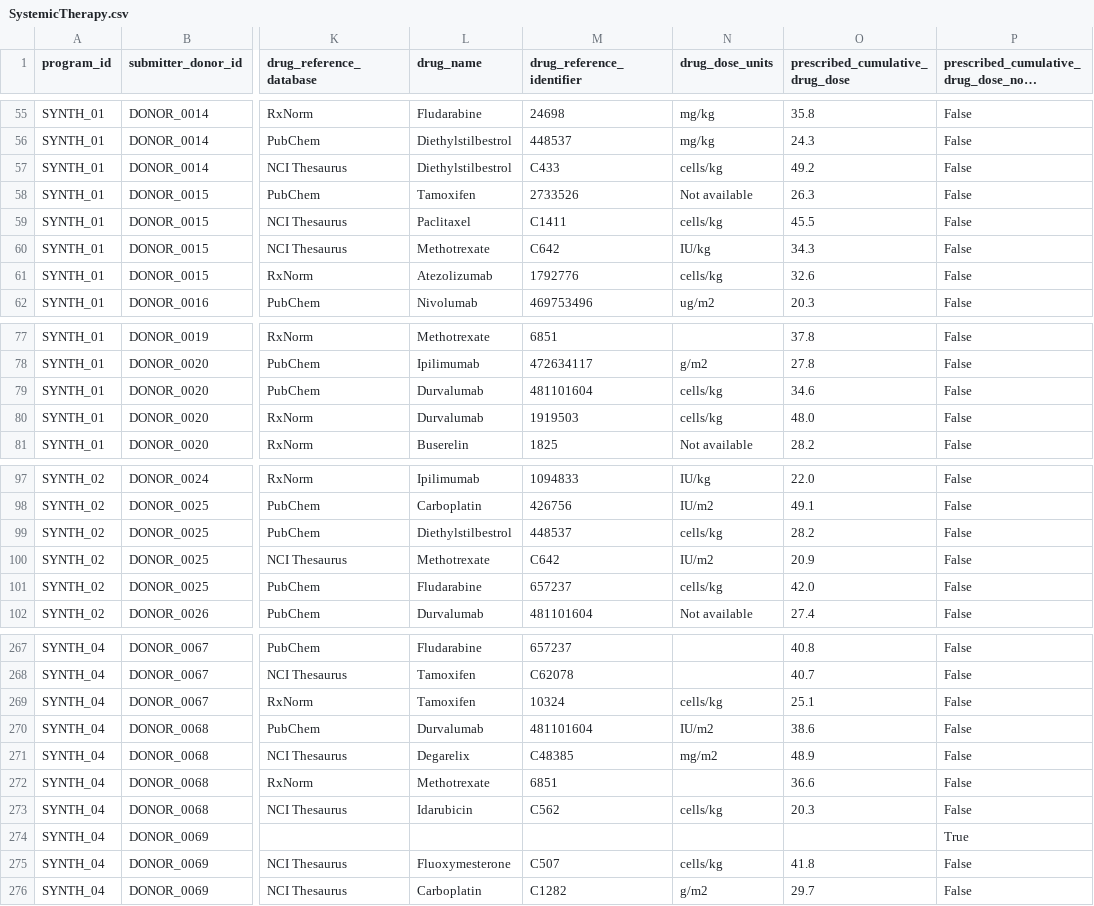
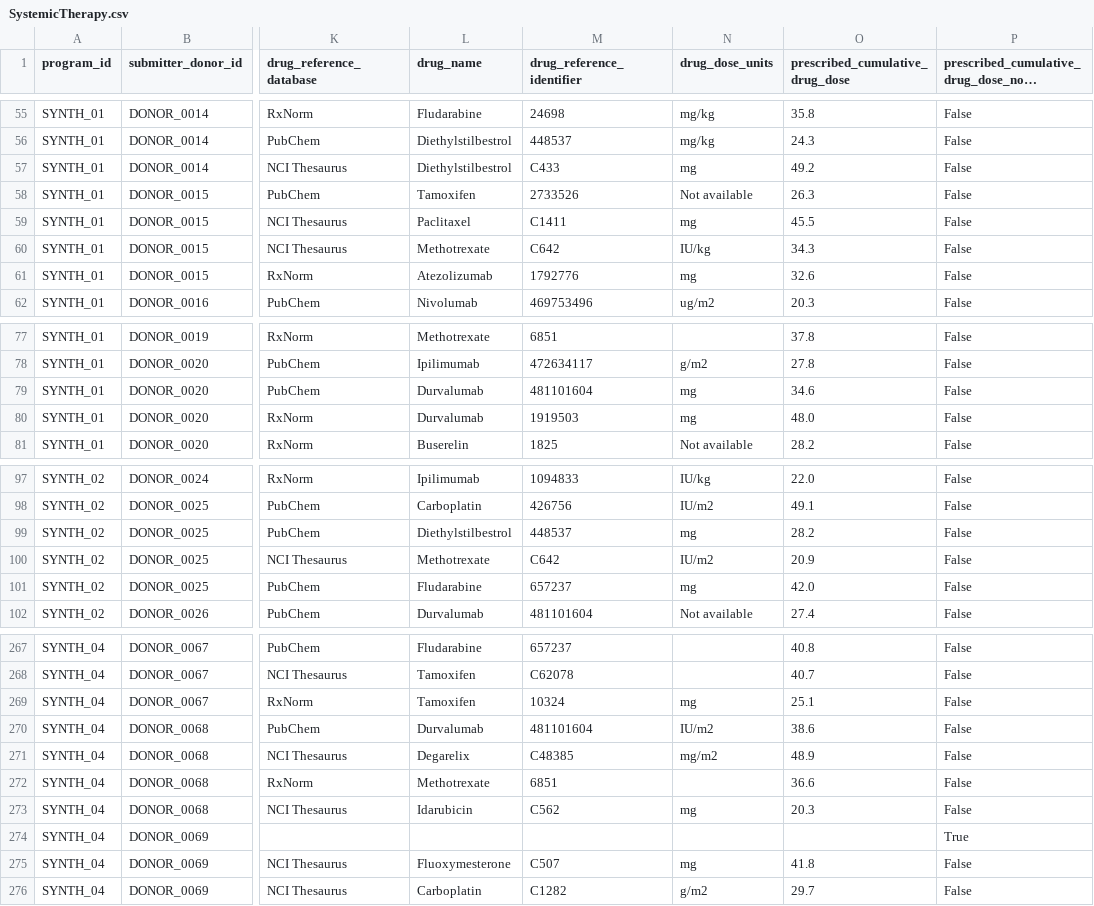
Before and after one commit to CanDIG/mohccn-synthetic-data, a CSV file: small_dataset_csv/raw_data/SystemicTherapy.csv, drawn as a sheet; only a part is shown, gaps mark what is left out; long unchanged cells end in …; the diff covers the shown part only; the diff names each change by its address in the sheet, - before the commit and + after, or states it on an @@ line.

```diff
--- a/small_dataset_csv/raw_data/SystemicTherapy.csv
+++ b/small_dataset_csv/raw_data/SystemicTherapy.csv
-N57 (drug_dose_units): cells/kg
+N57 (drug_dose_units): mg
-N59 (drug_dose_units): cells/kg
+N59 (drug_dose_units): mg
-N61 (drug_dose_units): cells/kg
+N61 (drug_dose_units): mg
-N79:N80 (drug_dose_units): cells/kg
+N79:N80 (drug_dose_units): mg
-N99 (drug_dose_units): cells/kg
+N99 (drug_dose_units): mg
-N101 (drug_dose_units): cells/kg
+N101 (drug_dose_units): mg
-N269 (drug_dose_units): cells/kg
+N269 (drug_dose_units): mg
-N273 (drug_dose_units): cells/kg
+N273 (drug_dose_units): mg
-N275 (drug_dose_units): cells/kg
+N275 (drug_dose_units): mg
```
Also changed, not shown: 22 edited cells elsewhere in this file, extra_small_dataset_csv/raw_data/SystemicTherapy.csv, medium_dataset_csv/raw_data/SystemicTherapy.csv, 1 other file.
